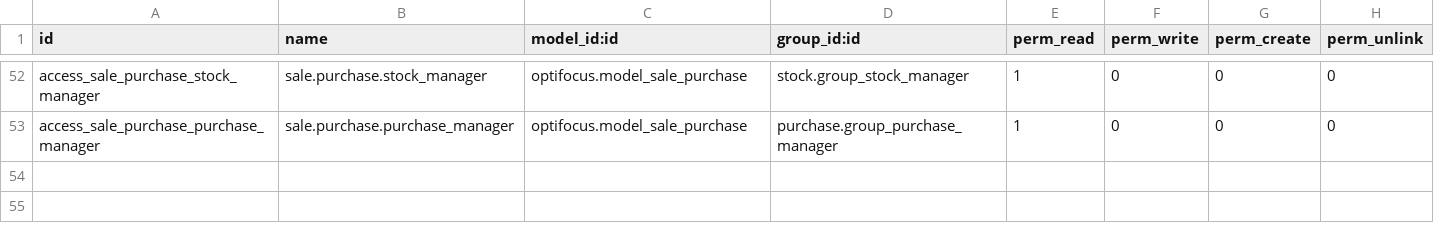
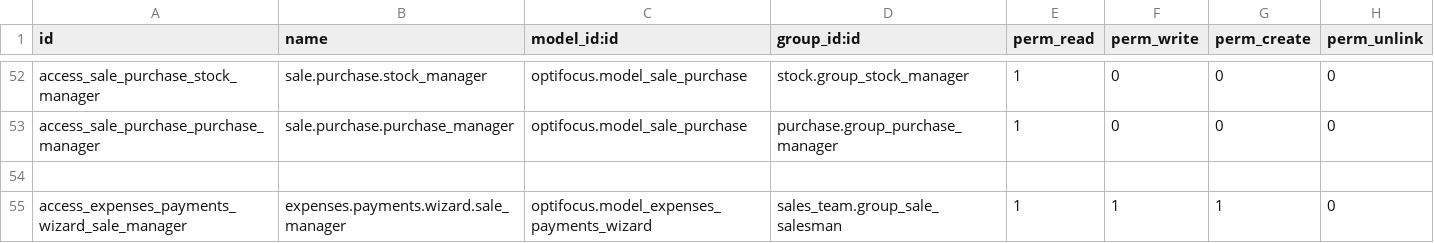
Before and after one commit to rizvanrm/optifocus, a CSV file: optifocus/security/ir.model.access.csv, drawn as a sheet; only a part is shown, gaps mark what is left out.

Commit message:
Expenses Module

```diff
--- a/optifocus/security/ir.model.access.csv
+++ b/optifocus/security/ir.model.access.csv
@@ -53 +53,3 @@ access_sale_purchase_stock_manager,sale.purchase.stock_manager,optifocus.model_s
 access_sale_purchase_purchase_manager,sale.purchase.purchase_manager,optifocus.model_sale_purchase,purchase.group_purchase_manager,1,0,0,0
+
+access_expenses_payments_wizard_sale_manager,expenses.payments.wizard.sale_manager,optifocus.model_expenses_payments_wizard,sales_team.group_sale_salesman,1,1,1,0
```
Also changed, not shown: 26 other files.
